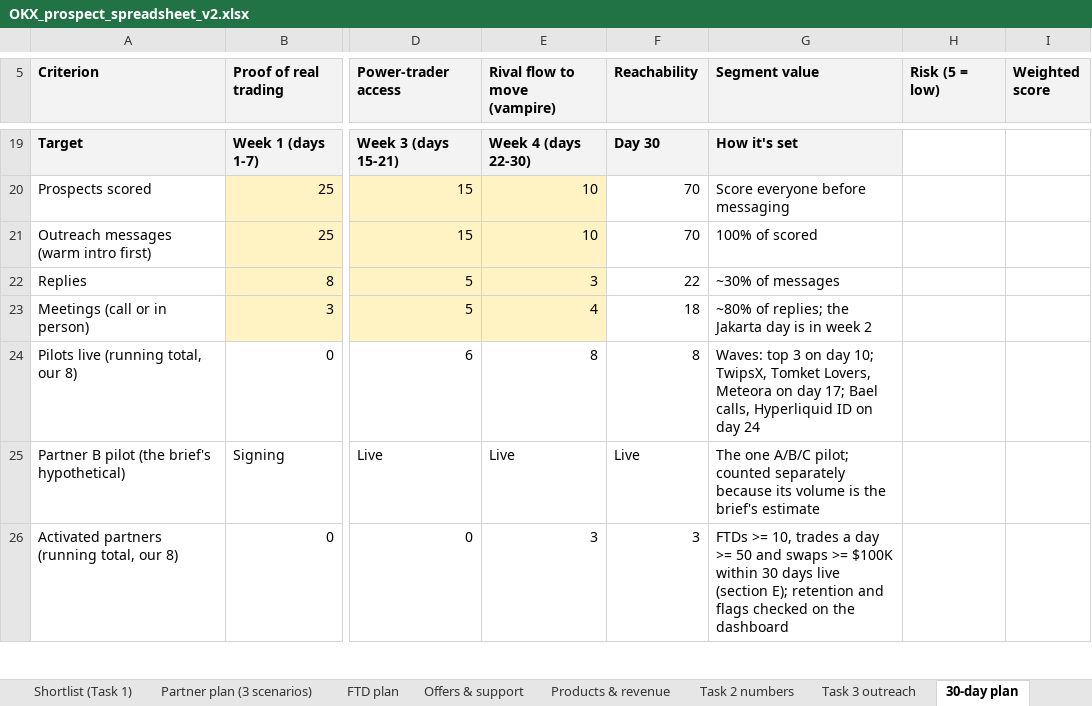
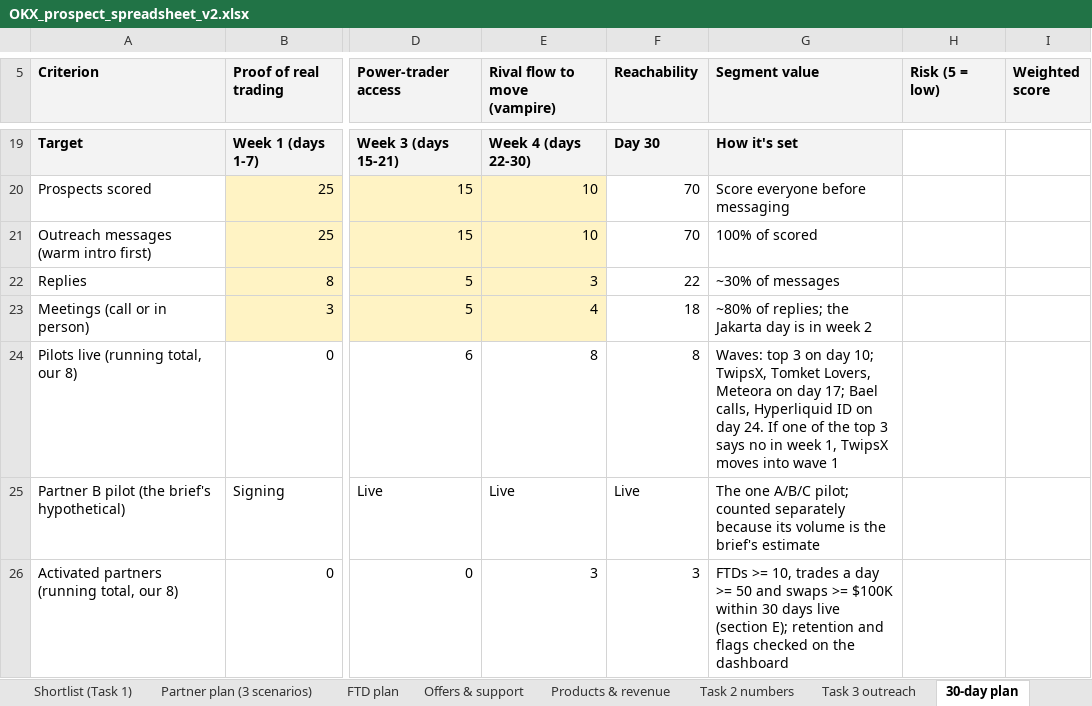
Before and after one commit to fedricdamai/SuperCashier, an Excel workbook: okx-dex-affiliates-id/submission-v2/OKX_prospect_spreadsheet_v2.xlsx, sheet 30-day plan, drawn as a sheet; only a part is shown, gaps mark what is left out; values as stored, in another font and other column widths than the file's, no borders; the diff covers the shown part only; the diff names each change by its address in the sheet, - before the commit and + after, or states it on an @@ line.

```diff
--- a/okx-dex-affiliates-id/submission-v2/OKX_prospect_spreadsheet_v2.xlsx (sheet 30-day plan)
+++ b/okx-dex-affiliates-id/submission-v2/OKX_prospect_spreadsheet_v2.xlsx (sheet 30-day plan)
-G24 (Segment value): …on day 24
+G24 (Segment value): …on day 24. If one of the top 3 says no in week 1, TwipsX moves into wave 1
```
Also changed, not shown: 14 edited cells elsewhere in this sheet, sheet Task 2 numbers, sheet Brief checklist, sheet Partner plan (3 scenarios), sheet Products & revenue, 1 other file.
